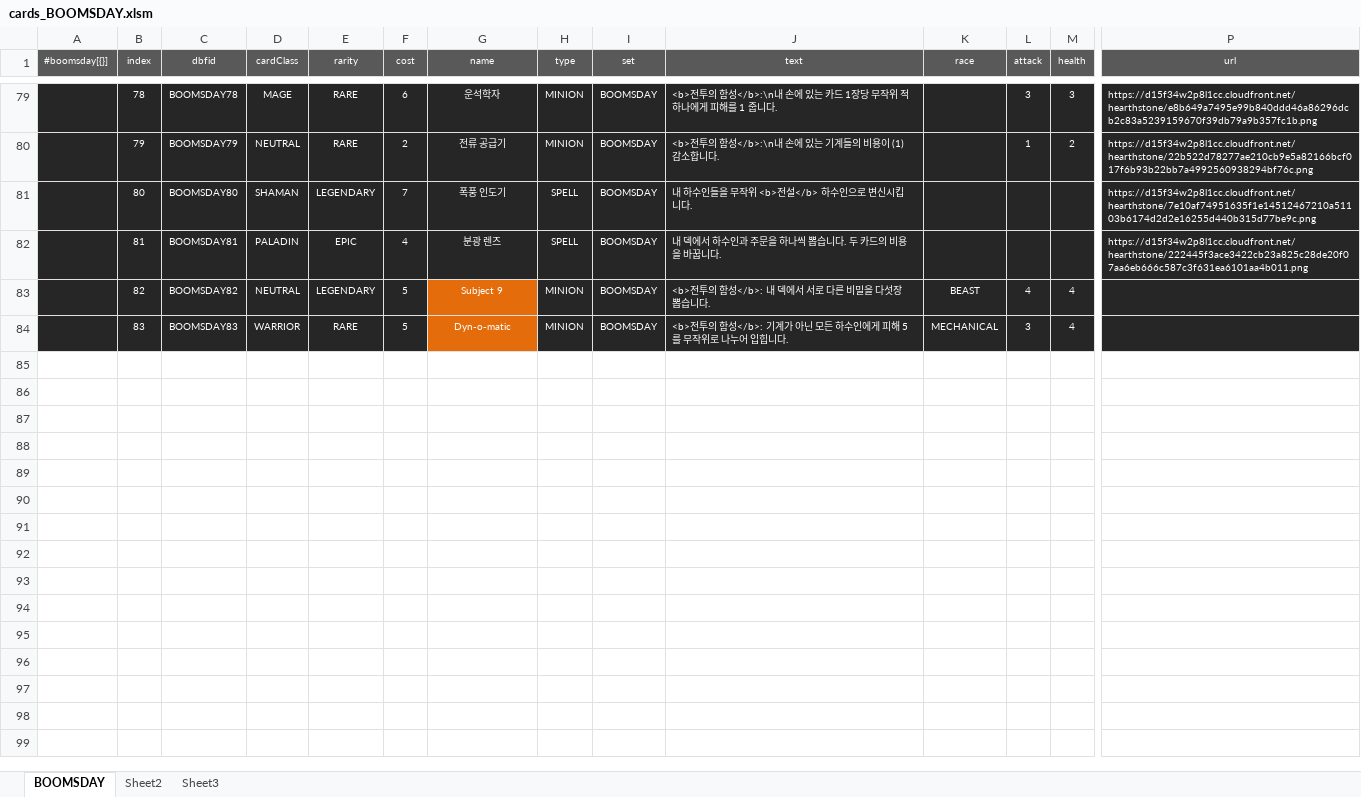
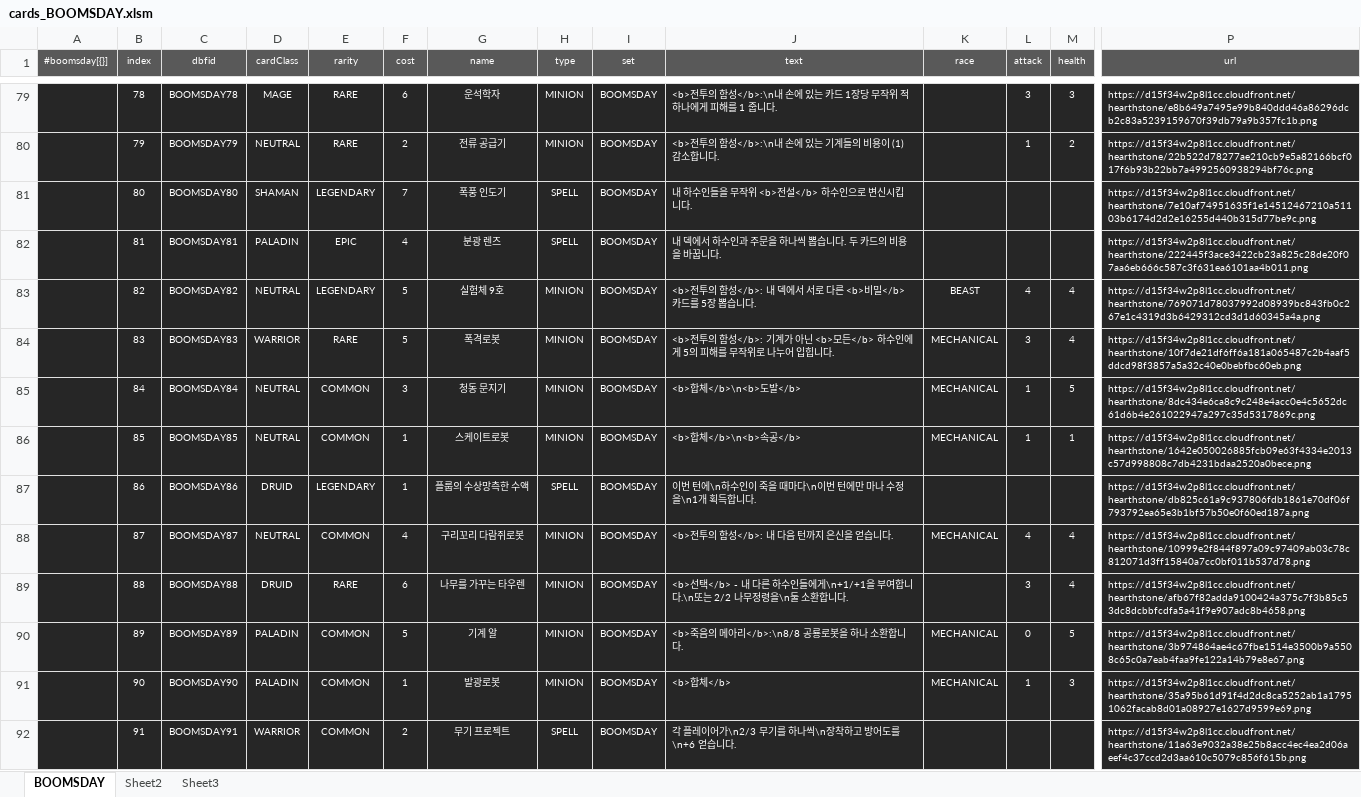
Before and after one commit to solarias/simplestone, an Excel workbook: js_newset/cards_BOOMSDAY.xlsm, sheet BOOMSDAY, drawn as a sheet; only a part is shown, gaps mark what is left out; values as stored, in another font and other column widths than the file's, no borders; rows hold the shown columns only; the diff covers the shown part only; the diff names each change by its address in the sheet, - before the commit and + after, or states it on an @@ line.

```diff
--- a/js_newset/cards_BOOMSDAY.xlsm (sheet BOOMSDAY)
+++ b/js_newset/cards_BOOMSDAY.xlsm (sheet BOOMSDAY)
-G83 (name): Subject 9
+G83 (name): 실험체 9호
-G83:G84 fill: #E46C0A
+G83:G84 fill: #262626
-J83 (text): <b>전투의 함성</b>: 내 덱에서 서로 다른 비밀을 다섯장 뽑습니다.
+J83 (text): <b>전투의 함성</b>: 내 덱에서 서로 다른 <b>비밀</b> 카드를 5장 뽑습니다.
-P83 (url): (empty)
+P83 (url): https://d15f34w2p8l1cc.cloudfront.net/hearthstone/769071d78037992d08939bc843fb0c267e1c4319d3b6429312cd3d1d60345a4a.png
-G84 (name): Dyn-o-matic
+G84 (name): 폭격로봇
-J84 (text): …아닌 모든 하수인에게 피해 5를 무작…
+J84 (text): …아닌 <b>모든</b> 하수인에게 5의 피해를 무작…
-P84 (url): (empty)
+P84 (url): https://d15f34w2p8l1cc.cloudfront.net/hearthstone/10f7de21df6ff6a181a065487c2b4aaf5ddcd98f3857a5a32c40e0bebfbc60eb.png
+row 85:  | 84 | BOOMSDAY84 | NEUTRAL | COMMON | 3 | 청동 문지기 | MINION | BOOMSDAY | <b>합체</b>\n<b>도발</b> | MECHANICAL | 1 | 5 | https://d15f34w2p8l1cc.cloudfront.net/hearthstone/8dc434e6ca8c9c248e4acc0e4c5652dc61d6b4e261022947a297c35d5317869c.png
+row 86:  | 85 | BOOMSDAY85 | NEUTRAL | COMMON | 1 | 스케이트로봇 | MINION | BOOMSDAY | <b>합체</b>\n<b>속공</b> | MECHANICAL | 1 | 1 | https://d15f34w2p8l1cc.cloudfront.net/hearthstone/1642e050026885fcb09e63f4334e2013c57d998808c7db4231bdaa2520a0bece.png
+row 87:  | 86 | BOOMSDAY86 | DRUID | LEGENDARY | 1 | 플룹의 수상망측한 수액 | SPELL | BOOMSDAY | 이번 턴에\n하수인이 죽을 때마다\n이번 턴에만 마나 수정을\n1개 획득합니다. |  |  |  | https://d15f34w2p8l1cc.cloudfront.net/hearthstone/db825c61a9c937806fdb1861e70df06f793792ea65e3b1bf57b50e0f60ed187a.png
+row 88:  | 87 | BOOMSDAY87 | NEUTRAL | COMMON | 4 | 구리꼬리 다람쥐로봇 | MINION | BOOMSDAY | <b>전투의 함성</b>: 내 다음 턴까지 은신을 얻습니다. | MECHANICAL | 4 | 4 | https://d15f34w2p8l1cc.cloudfront.net/hearthstone/10999e2f844f897a09c97409ab03c78c812071d3ff15840a7cc0bf011b537d78.png
+row 89:  | 88 | BOOMSDAY88 | DRUID | RARE | 6 | 나무를 가꾸는 타우렌 | MINION | BOOMSDAY | <b>선택</b> - 내 다른 하수인들에게\n+1/+1을 부여합니다.\n또는 2/2 나무정령을\n둘 소환합니다. |  | 3 | 4 | https://d15f34w2p8l1cc.cloudfront.net/hearthstone/afb67f82adda9100424a375c7f3b85c53dc8dcbbfcdfa5a41f9e907adc8b4658.png
+row 90:  | 89 | BOOMSDAY89 | PALADIN | COMMON | 5 | 기계 알 | MINION | BOOMSDAY | <b>죽음의 메아리</b>:\n8/8 공룡로봇을 하나 소환합니다. | MECHANICAL | 0 | 5 | https://d15f34w2p8l1cc.cloudfront.net/hearthstone/3b974864ae4c67fbe1514e3500b9a5508c65c0a7eab4faa9fe122a14b79e8e67.png
+row 91:  | 90 | BOOMSDAY90 | PALADIN | COMMON | 1 | 발광로봇 | MINION | BOOMSDAY | <b>합체</b> | MECHANICAL | 1 | 3 | https://d15f34w2p8l1cc.cloudfront.net/hearthstone/35a95b61d91f4d2dc8ca5252ab1a17951062facab8d01a08927e1627d9599e69.png
+row 92:  | 91 | BOOMSDAY91 | WARRIOR | COMMON | 2 | 무기 프로젝트 | SPELL | BOOMSDAY | 각 플레이어가\n2/3 무기를 하나씩\n장착하고 방어도를\n+6 얻습니다. |  |  |  | https://d15f34w2p8l1cc.cloudfront.net/hearthstone/11a63e9032a38e25b8acc4ec4ea2d06aeef4c37ccd2d3aa610c5079c856f615b.png
```
Also changed, not shown: 44 added rows, 5 edited cells and cell formats elsewhere in this sheet, 3 other files.
